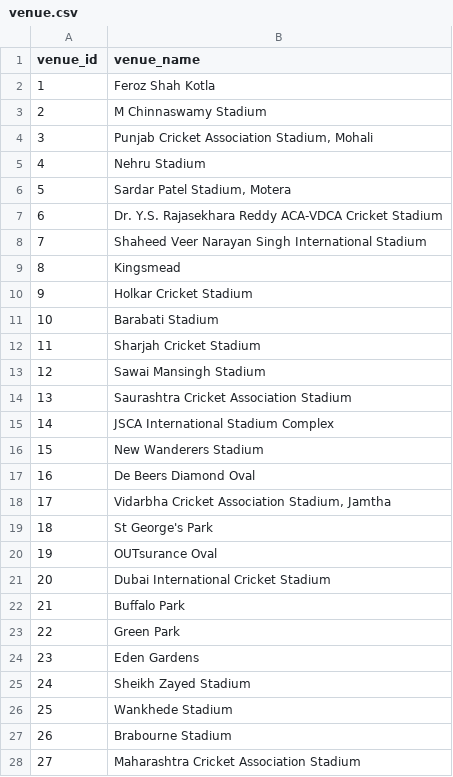
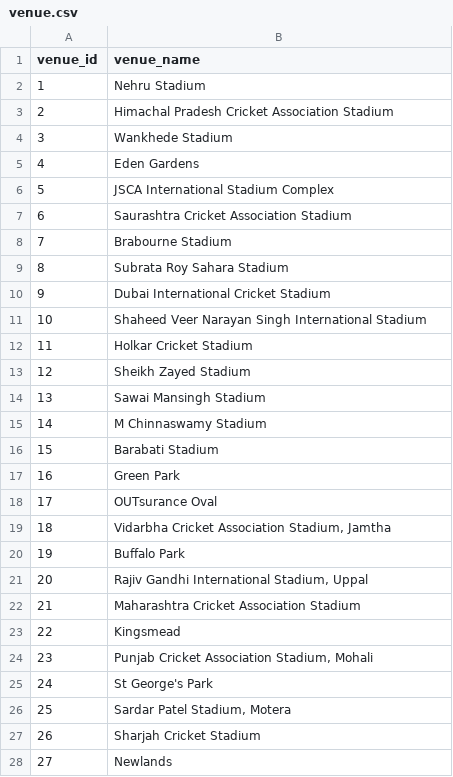
Before and after one commit to Anirudh58/cricboard, a CSV file: clean_data/venue.csv, drawn as a sheet; only a part is shown; the diff covers the shown part only.

```diff
--- a/clean_data/venue.csv
+++ b/clean_data/venue.csv
@@ -1,28 +1,28 @@
 venue_id,venue_name
-1,Feroz Shah Kotla
-2,M Chinnaswamy Stadium
-3,"Punjab Cricket Association Stadium, Mohali"
-4,Nehru Stadium
-5,"Sardar Patel Stadium, Motera"
-6,Dr. Y.S. Rajasekhara Reddy ACA-VDCA Cricket Stadium
-7,Shaheed Veer Narayan Singh International Stadium
-8,Kingsmead
-9,Holkar Cricket Stadium
-10,Barabati Stadium
-11,Sharjah Cricket Stadium
-12,Sawai Mansingh Stadium
-13,Saurashtra Cricket Association Stadium
-14,JSCA International Stadium Complex
-15,New Wanderers Stadium
-16,De Beers Diamond Oval
-17,"Vidarbha Cricket Association Stadium, Jamtha"
-18,St George's Park
-19,OUTsurance Oval
-20,Dubai International Cricket Stadium
-21,Buffalo Park
-22,Green Park
-23,Eden Gardens
-24,Sheikh Zayed Stadium
-25,Wankhede Stadium
-26,Brabourne Stadium
-27,Maharashtra Cricket Association Stadium
+1,Nehru Stadium
+2,Himachal Pradesh Cricket Association Stadium
+3,Wankhede Stadium
+4,Eden Gardens
+5,JSCA International Stadium Complex
+6,Saurashtra Cricket Association Stadium
+7,Brabourne Stadium
+8,Subrata Roy Sahara Stadium
+9,Dubai International Cricket Stadium
+10,Shaheed Veer Narayan Singh International Stadium
+11,Holkar Cricket Stadium
+12,Sheikh Zayed Stadium
+13,Sawai Mansingh Stadium
+14,M Chinnaswamy Stadium
+15,Barabati Stadium
+16,Green Park
+17,OUTsurance Oval
+18,"Vidarbha Cricket Association Stadium, Jamtha"
+19,Buffalo Park
+20,"Rajiv Gandhi International Stadium, Uppal"
+21,Maharashtra Cricket Association Stadium
+22,Kingsmead
+23,"Punjab Cricket Association Stadium, Mohali"
+24,St George's Park
+25,"Sardar Patel Stadium, Motera"
+26,Sharjah Cricket Stadium
+27,Newlands
```
Also changed, not shown: 7 edited cells elsewhere in this file, clean_data/match.csv, clean_data/player.csv, 18 other files.
